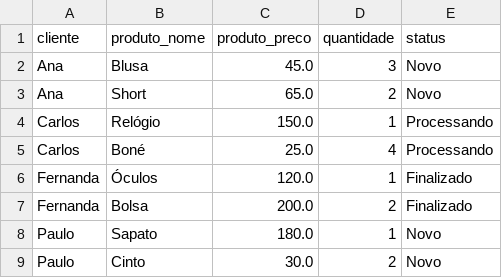
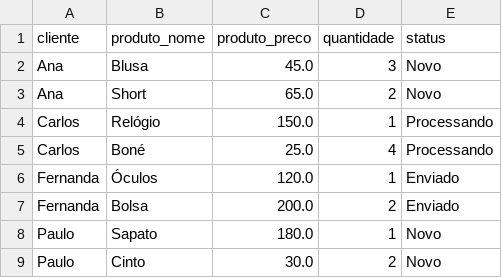
Before and after one commit to Automation-Avengers/Automa-o-Pedidos-com-Python-e-BotCity, a CSV file: data/pedidos.csv, drawn as a sheet.

Commit message:
Ajuste no arquivo CSV e na class pedidos do atributo status

```diff
--- a/data/pedidos.csv
+++ b/data/pedidos.csv
@@ -5,4 +5,4 @@ Carlos,Relógio,150.0,1,Processando
 Carlos,Boné,25.0,4,Processando
-Fernanda,Óculos,120.0,1,Finalizado
-Fernanda,Bolsa,200.0,2,Finalizado
+Fernanda,Óculos,120.0,1,Enviado
+Fernanda,Bolsa,200.0,2,Enviado
 Paulo,Sapato,180.0,1,Novo
```
Also changed, not shown: 4 other files.
